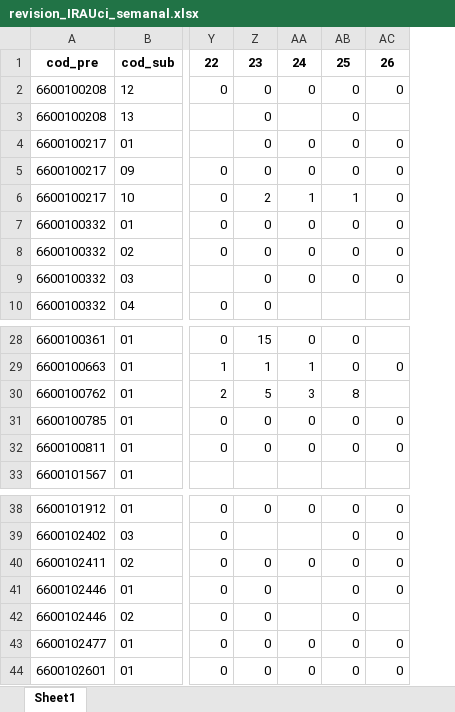
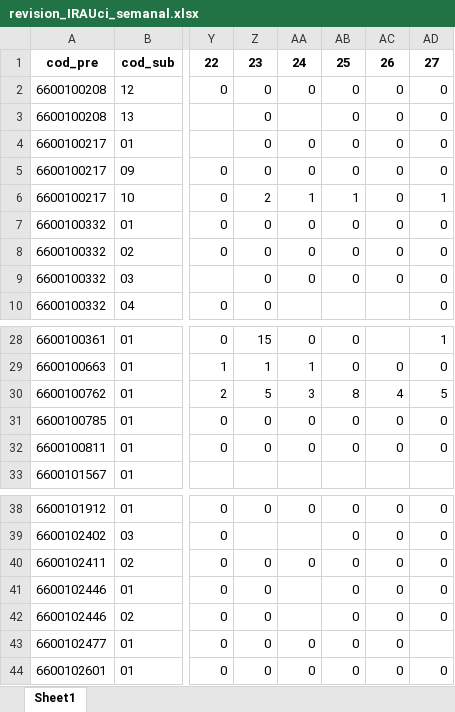
Before and after one commit to sivigilaper/Boletin_epi, an Excel workbook: Boletin_ Epi_Pereira/Datos/revision_IRAUci_semanal.xlsx, sheet Sheet1, drawn as a sheet; only a part is shown, gaps mark what is left out; values as stored, in another font and other column widths than the file's, no borders; the diff names each change by its address in the sheet, - before the commit and + after, or states it on an @@ line.

```diff
--- a/Boletin_ Epi_Pereira/Datos/revision_IRAUci_semanal.xlsx (sheet Sheet1)
+++ b/Boletin_ Epi_Pereira/Datos/revision_IRAUci_semanal.xlsx (sheet Sheet1)
+column AD, rows 1-10: 27 | 0 | 0 | 0 | 0 | 1 | 0 | 0 | 0 | 0; rows 28-32: 1 | 0 | 5 | 0 | 0; rows 38-44: 0 | 0 | 0 | 0 | 0 |  | 0
-AC3: (empty)
+AC3: 0
-AC30: (empty)
+AC30: 4
-AC42: (empty)
+AC42: 0
```
Also changed, not shown: Boletin_ Epi_Pereira/Datos/eda2018.xlsx, Boletin_ Epi_Pereira/Datos/poisson.xlsx, 8 other files.
